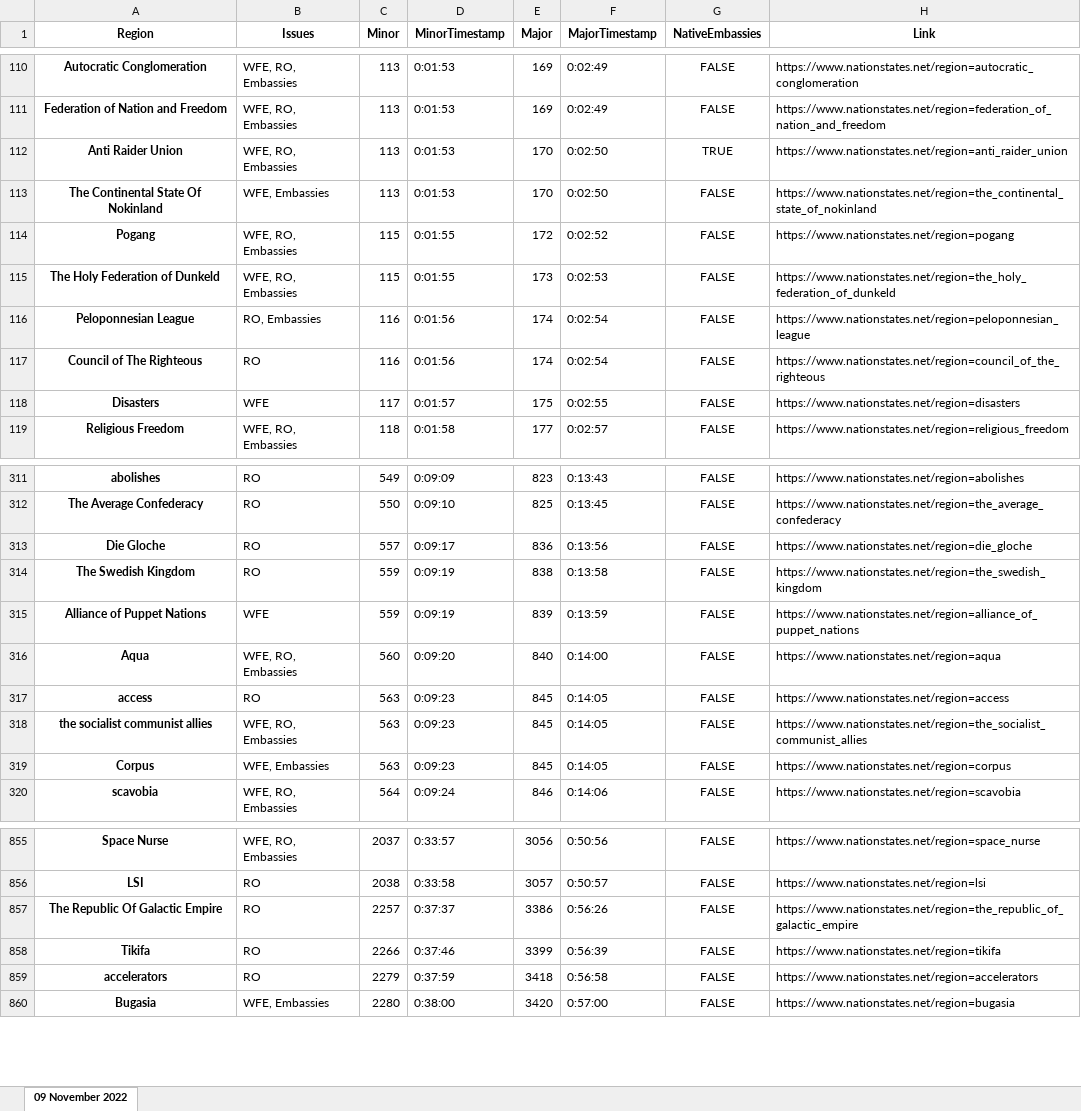
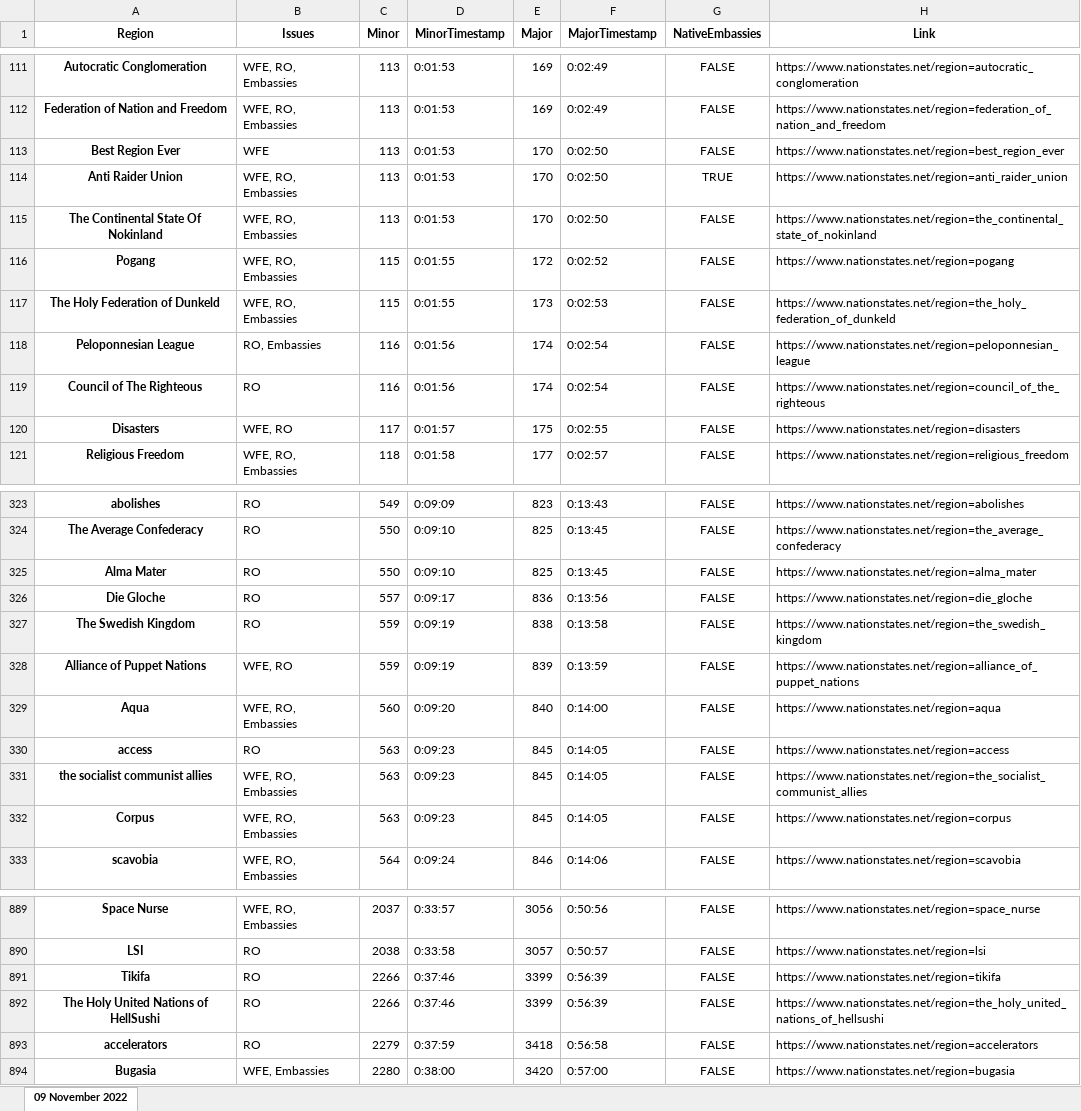
Before and after one commit to esfalsa/puree, an Excel workbook: data/detags.xlsx, sheet 09 November 2022, drawn as a sheet; only a part is shown, gaps mark what is left out; values as stored, in another font and other column widths than the file's, no borders; removed rows and columns are numbered as before the commit, all else as after; the diff covers the shown part only; the diff names each change by its address in the sheet, - before the commit and + after, or states it on an @@ line.

```diff
--- a/data/detags.xlsx (sheet 09 November 2022)
+++ b/data/detags.xlsx (sheet 09 November 2022)
+row 113: Best Region Ever | WFE | 113 | 0:01:53 | 170 | 0:02:50 | FALSE | https://www.nationstates.net/region=best_region_ever
-B115 (Issues): WFE, Embassies
+B115 (Issues): WFE, RO, Embassies
-B120 (Issues): WFE
+B120 (Issues): WFE, RO
+row 325: Alma Mater | RO | 550 | 0:09:10 | 825 | 0:13:45 | FALSE | https://www.nationstates.net/region=alma_mater
-B328 (Issues): WFE
+B328 (Issues): WFE, RO
-B332 (Issues): WFE, Embassies
+B332 (Issues): WFE, RO, Embassies
-row 857: The Republic Of Galactic Empire | RO | 2257 | 0:37:37 | 3386 | 0:56:26 | FALSE | https://www.nationstates.net/region=the_republic_of_galactic_empire
+row 892: The Holy United Nations of HellSushi | RO | 2266 | 0:37:46 | 3399 | 0:56:39 | FALSE | https://www.nationstates.net/region=the_holy_united_nations_of_hellsushi
```
Also changed, not shown: 36 added rows, 2 removed rows and 27 edited cells elsewhere in this sheet, 5 other files.
